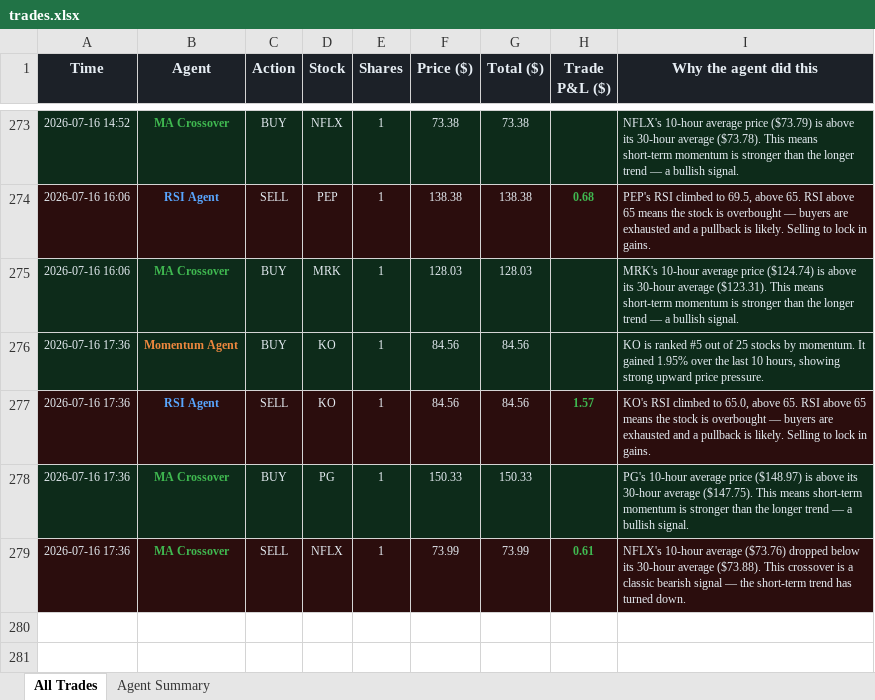
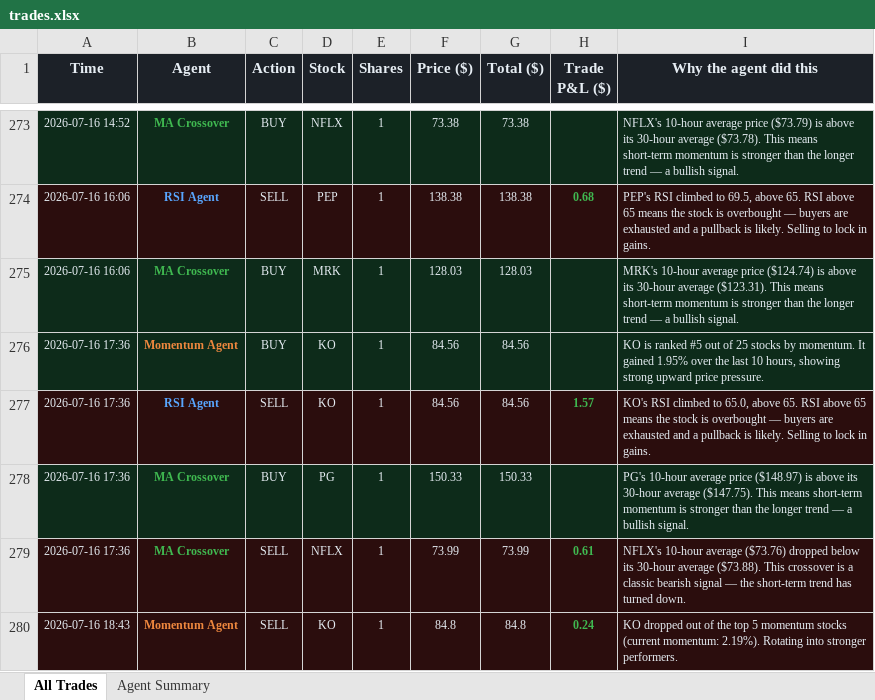
Before and after one commit to Gigantatoll/paper-trading, an Excel workbook: data/trades.xlsx, sheet All Trades, drawn as a sheet; only a part is shown, gaps mark what is left out; values as stored, in another font and other column widths than the file's, no borders; the diff names each change by its address in the sheet, - before the commit and + after, or states it on an @@ line.

```diff
--- a/data/trades.xlsx (sheet All Trades)
+++ b/data/trades.xlsx (sheet All Trades)
+row 280: 2026-07-16 18:43 | Momentum Agent | SELL | KO | 1 | 84.8 | 84.8 | 0.24 | KO dropped out of the top 5 momentum stocks (current momentum: 2.19%). Rotating into stronger performers.
```
Also changed, not shown: sheet Agent Summary, 5 other files.
